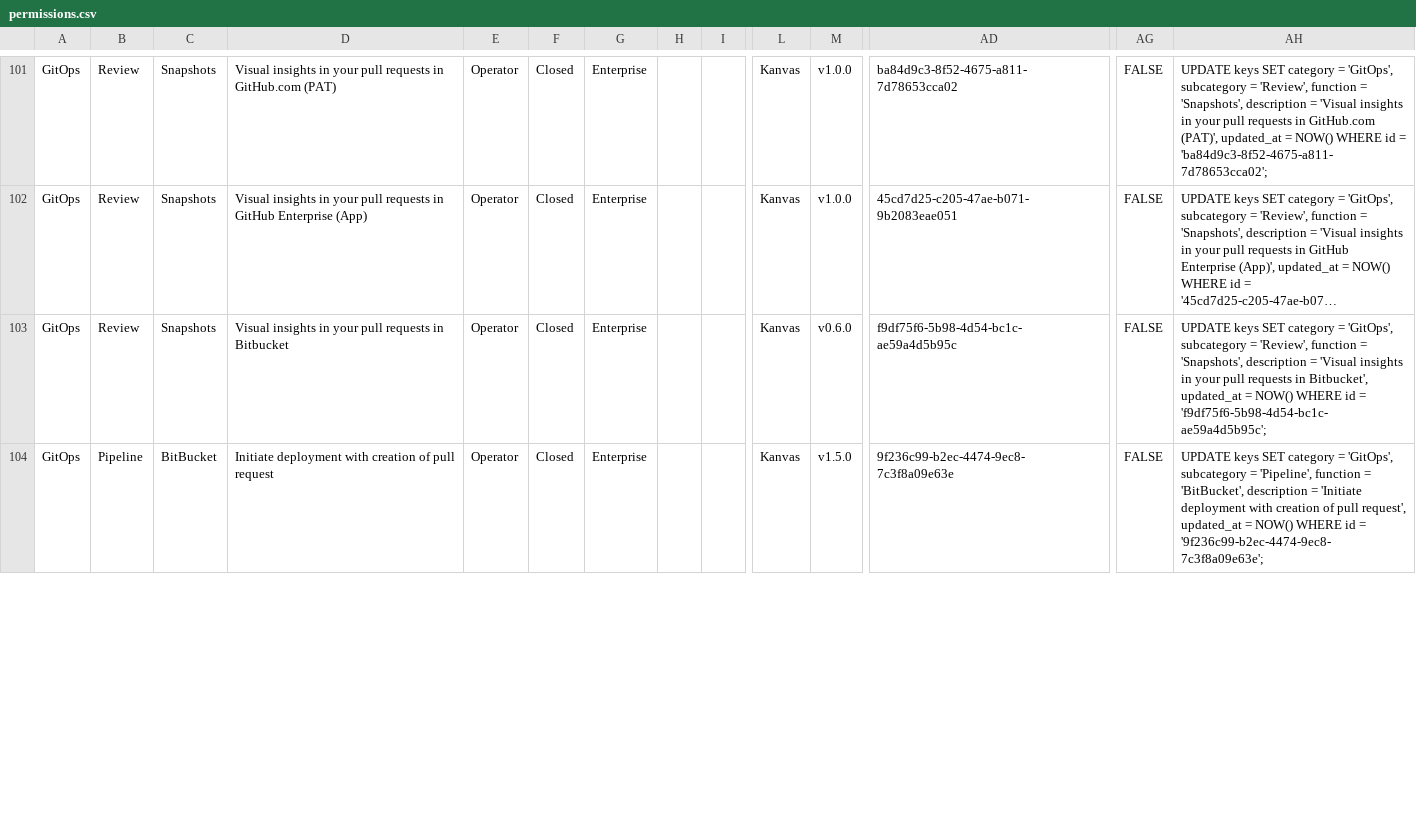
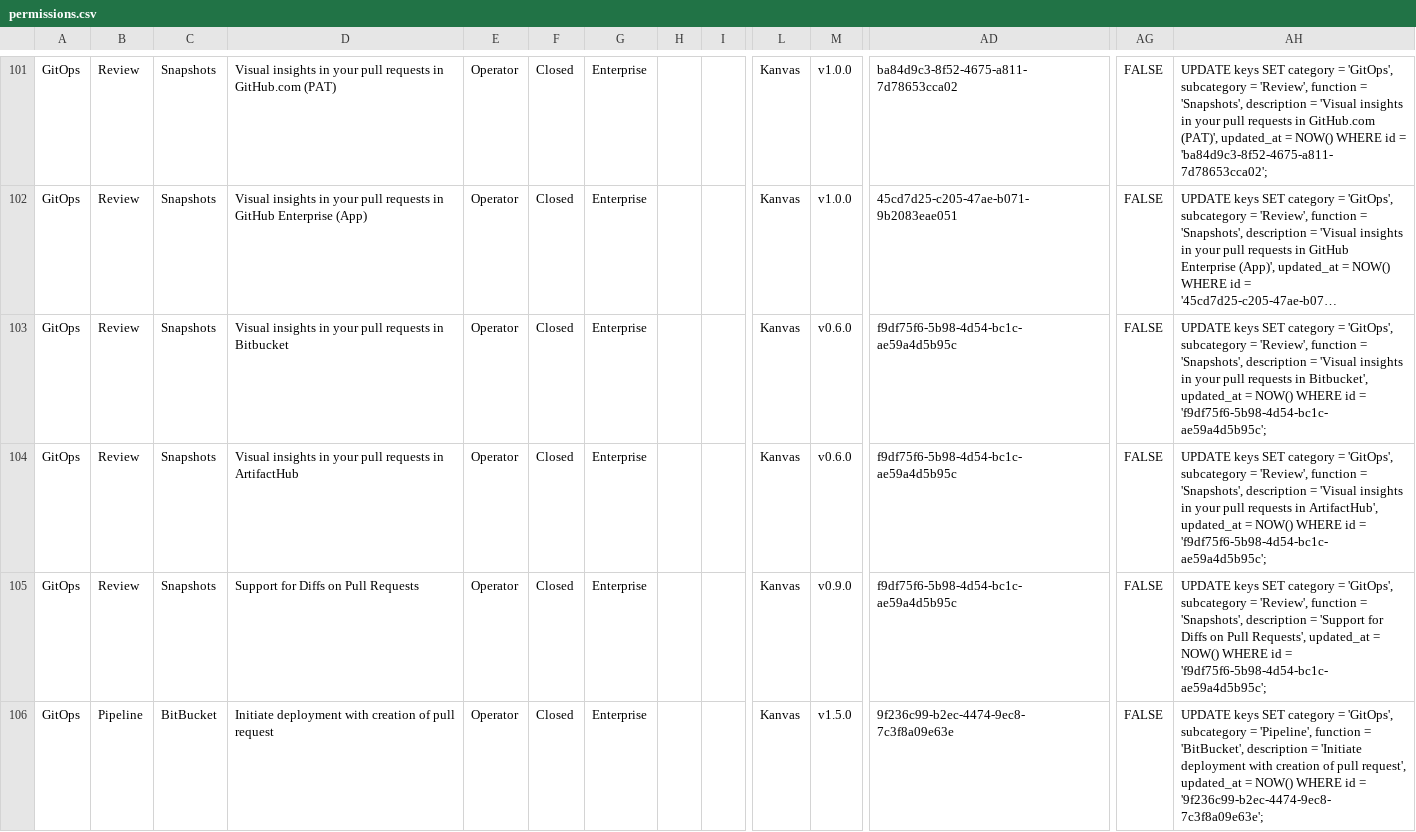
Before and after one commit to meshery/schemas, a CSV file: build/permissions.csv, drawn as a sheet; only a part is shown, gaps mark what is left out; long unchanged cells end in …; rows hold the shown columns only; the diff covers the shown part only; the diff names each change by its address in the sheet, - before the commit and + after, or states it on an @@ line.

```diff
--- a/build/permissions.csv
+++ b/build/permissions.csv
+row 104: GitOps | Review | Snapshots | Visual insights in your pull requests in ArtifactHub | Operator | Closed | Enterprise |  |  | Kanvas | v0.6.0 | f9df75f6-5b98-4d54-bc1c-ae59a4d5b95c | FALSE | UPDATE keys SET category = 'GitOps', subcategory = 'Review', function = 'Snapshots', description = 'Visual insights in your pull requests in ArtifactHub', updated_at = NOW() WHERE id = 'f9df75f6-5b98-4d54-bc1c-ae59a4d5b95c';
+row 105: GitOps | Review | Snapshots | Support for Diffs on Pull Requests | Operator | Closed | Enterprise |  |  | Kanvas | v0.9.0 | f9df75f6-5b98-4d54-bc1c-ae59a4d5b95c | FALSE | UPDATE keys SET category = 'GitOps', subcategory = 'Review', function = 'Snapshots', description = 'Support for Diffs on Pull Requests', updated_at = NOW() WHERE id = 'f9df75f6-5b98-4d54-bc1c-ae59a4d5b95c';
```
Also changed, not shown: 5 added rows, 5 removed rows and 21 edited cells elsewhere in this file.
